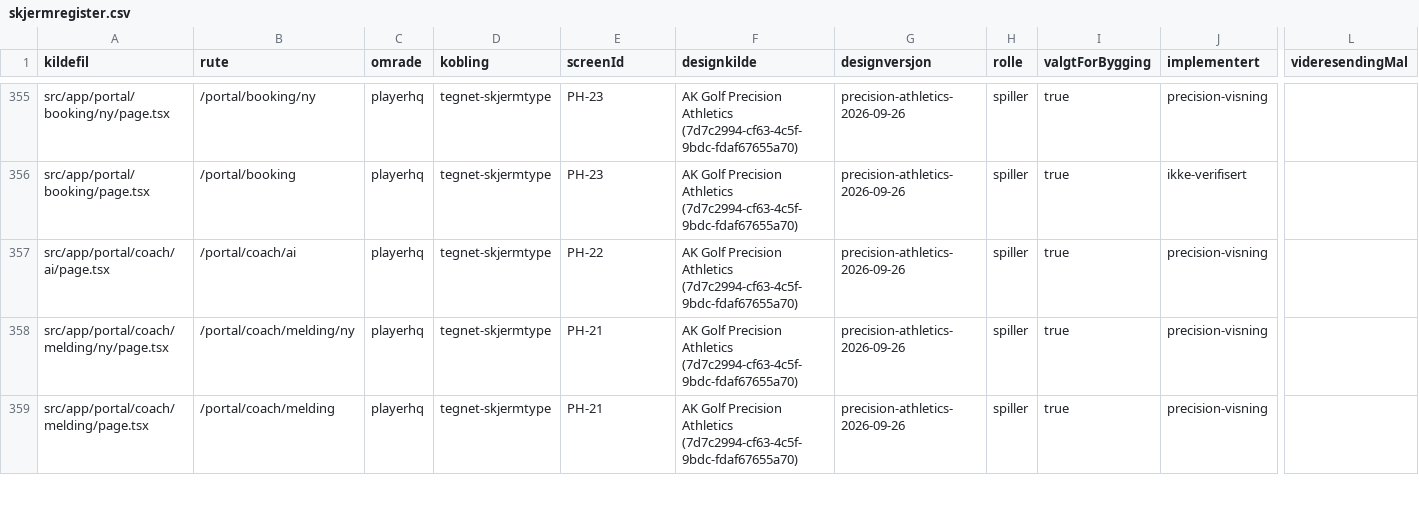
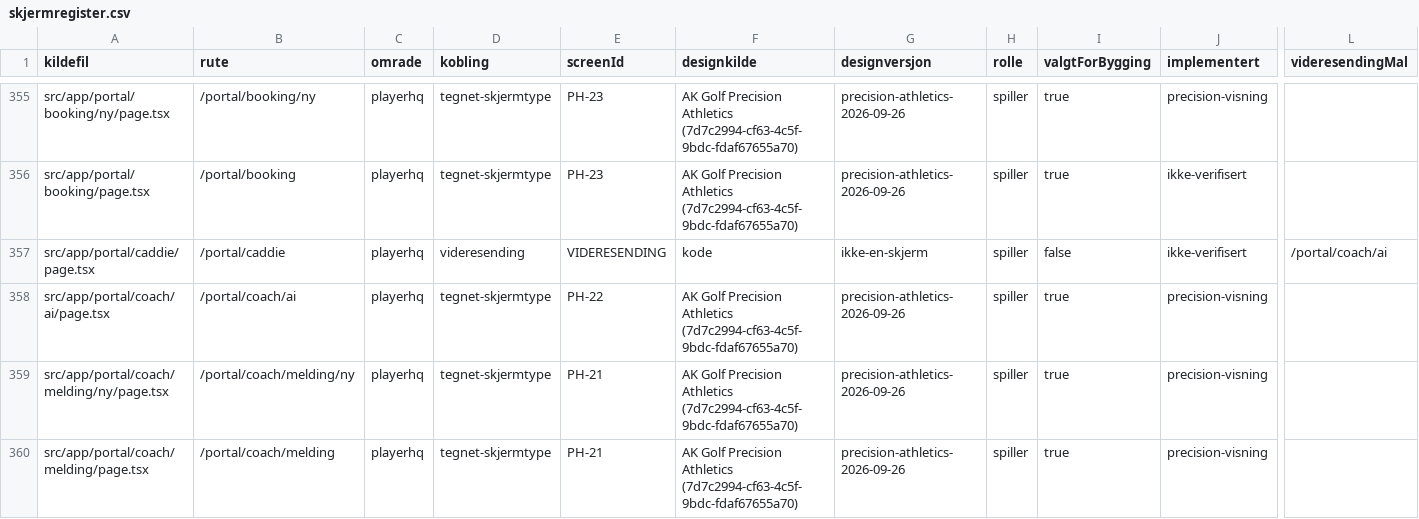
Before and after one commit to akgolfsoftware/Golf_Headquarters, a CSV file: docs/design-system/skjermregister.csv, drawn as a sheet; only a part is shown, gaps mark what is left out; rows hold the shown columns only; the diff names each change by its address in the sheet, - before the commit and + after, or states it on an @@ line.

Commit message:
feat(portal): port PH-22 Caddie AI og assistent til Precision Athletics

```diff
--- a/docs/design-system/skjermregister.csv
+++ b/docs/design-system/skjermregister.csv
+row 357: src/app/portal/caddie/page.tsx | /portal/caddie | playerhq | videresending | VIDERESENDING | kode | ikke-en-skjerm | spiller | false | ikke-verifisert | /portal/coach/ai
```
Also changed, not shown: 9 other files.
